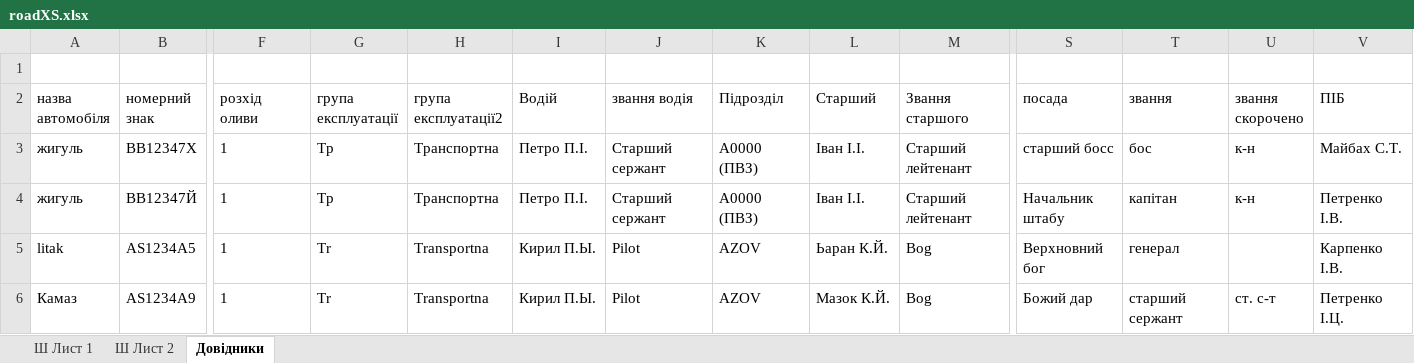
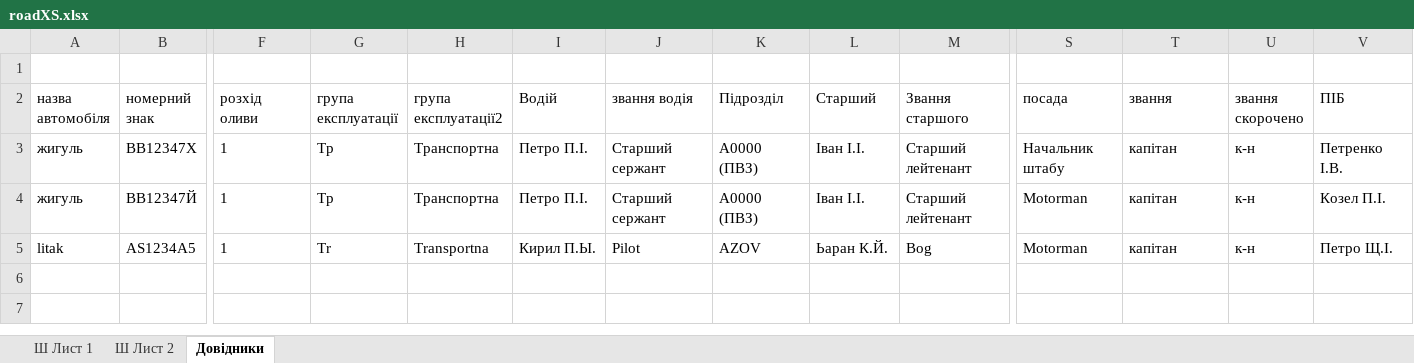
Before and after one commit to mikhail2574/project-road-map, an Excel workbook: src/backend/fileStorage/excel/roadXS.xlsx, sheet Довідники, drawn as a sheet; only a part is shown, gaps mark what is left out; values as stored, in another font and other column widths than the file's, no borders; table styles not drawn; rows hold the shown columns only; the diff names each change by its address in the sheet, - before the commit and + after, or states it on an @@ line.

```diff
--- a/src/backend/fileStorage/excel/roadXS.xlsx (sheet Довідники)
+++ b/src/backend/fileStorage/excel/roadXS.xlsx (sheet Довідники)
-S3 (посада): старший босс
+S3 (посада): Начальник штабу
-T3 (звання): бос
+T3 (звання): капітан
-V3 (ПІБ): Майбах С.Т.
+V3 (ПІБ): Петренко І.В.
-S4 (посада): Начальник штабу
+S4 (посада): Motorman
-V4 (ПІБ): Петренко І.В.
+V4 (ПІБ): Козел П.І.
-S5 (посада): Верхновний бог
+S5 (посада): Motorman
-T5 (звання): генерал
+T5 (звання): капітан
-U5 (звання скорочено): (empty)
+U5 (звання скорочено): к-н
-V5 (ПІБ): Карпенко І.В.
+V5 (ПІБ): Петро Щ.І.
-row 6: Камаз | AS1234A9 | 1 | Tr | Transportna | Кирил П.Ы. | Pilot | AZOV | Мазок К.Й. | Bog | Божий дар | старший сержант | ст. с-т | Петренко І.Ц.
```
Also changed, not shown: 7 other files.
